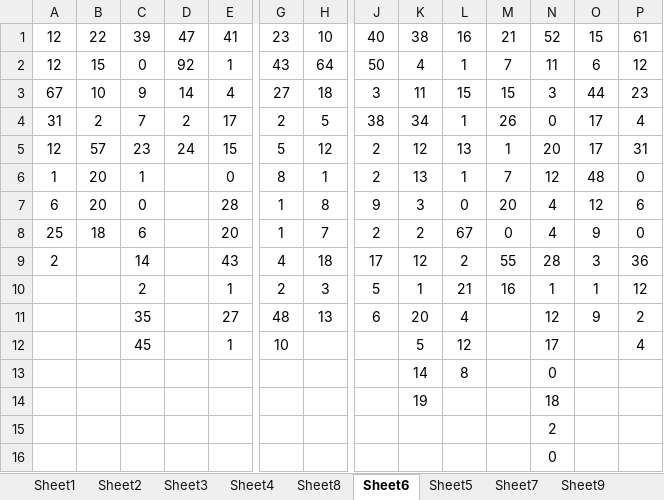
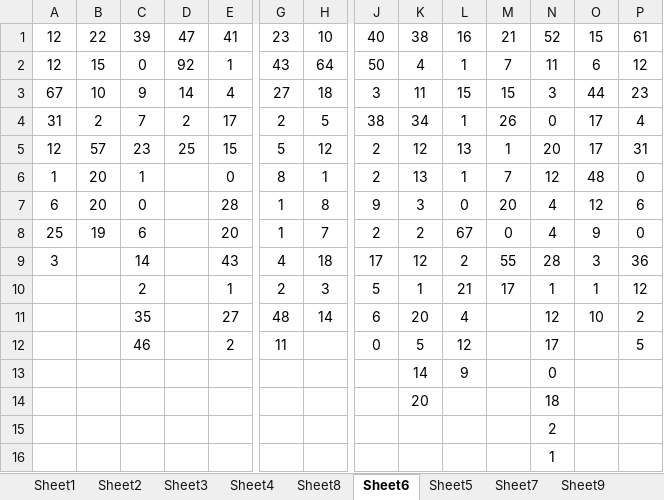
Before and after one commit to gushenwei/julienedies.github.com, an Excel workbook: demos/ng/cp.xlsx, sheet Sheet6, drawn as a sheet; only a part is shown, gaps mark what is left out; values as stored, in another font and other column widths than the file's, no borders; removed rows and columns are numbered as before the commit, all else as after; rows hold the shown columns only; the diff names each change by its address in the sheet, - before the commit and + after, or states it on an @@ line.

```diff
--- a/demos/ng/cp.xlsx (sheet Sheet6)
+++ b/demos/ng/cp.xlsx (sheet Sheet6)
-D5: 24
+D5: 25
-B8: 18
+B8: 19
-A9: 2
+A9: 3
-M10: 16
+M10: 17
-H11: 13
+H11: 14
-O11: 9
+O11: 10
-C12: 45
+C12: 46
-E12: 1
+E12: 2
-G12: 10
+G12: 11
-J12: (empty)
+J12: 0
-P12: 4
+P12: 5
-L13: 8
+L13: 9
-K14: 19
+K14: 20
-row 15:  |  |  |  |  |  |  |  |  |  |  | 2
+row 15:  |  |  |  |  |  |  |  |  |  |  | 2
-N16: 0
+N16: 1
```
Also changed, not shown: sheet Sheet2, sheet Sheet1, sheet Sheet4, sheet Sheet8, sheet Sheet3, 1 other file.
